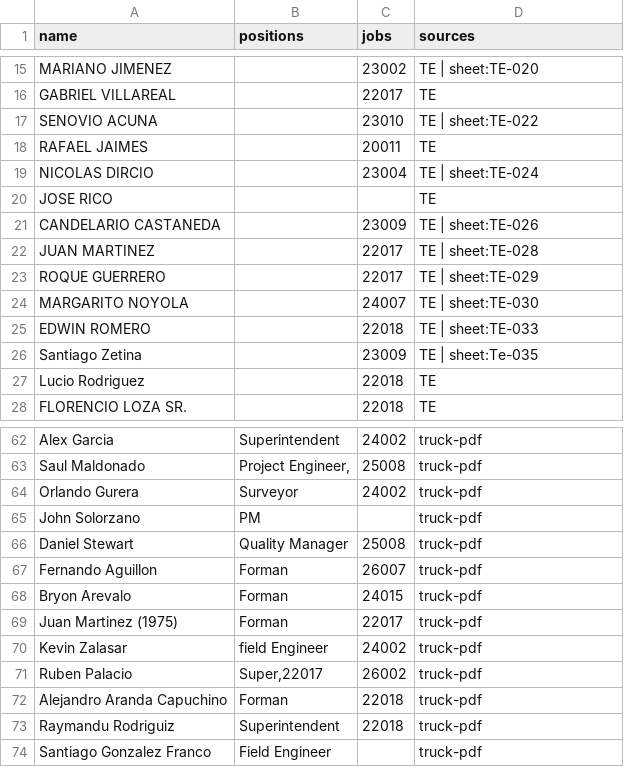
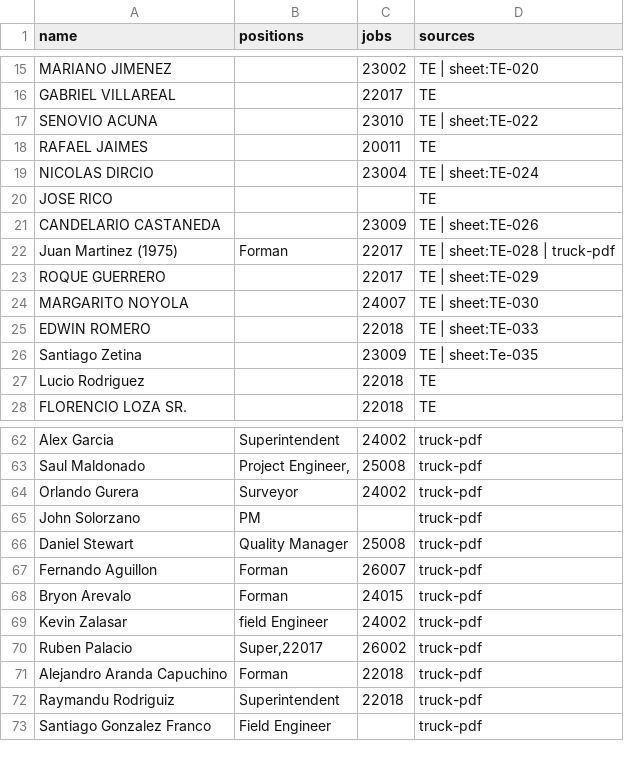
Before and after one commit to adds08/Optix, a CSV file: docs/data/import/employees.csv, drawn as a sheet; only a part is shown, gaps mark what is left out.

```diff
--- a/docs/data/import/employees.csv
+++ b/docs/data/import/employees.csv
@@ -21,3 +21,3 @@ JOSE RICO,,,TE
 CANDELARIO CASTANEDA,,23009,TE | sheet:TE-026
-JUAN MARTINEZ,,22017,TE | sheet:TE-028
+Juan Martinez (1975),Forman,22017,TE | sheet:TE-028 | truck-pdf
 ROQUE GUERRERO,,22017,TE | sheet:TE-029
@@ -68,3 +68,2 @@ Fernando Aguillon,Forman,26007,truck-pdf
 Bryon Arevalo,Forman,24015,truck-pdf
-Juan Martinez (1975),Forman,22017,truck-pdf
 Kevin Zalasar,field Engineer,24002,truck-pdf
```
Also changed, not shown: docs/data/import/projects.csv, docs/data/import/rejects.csv, 9 other files.
